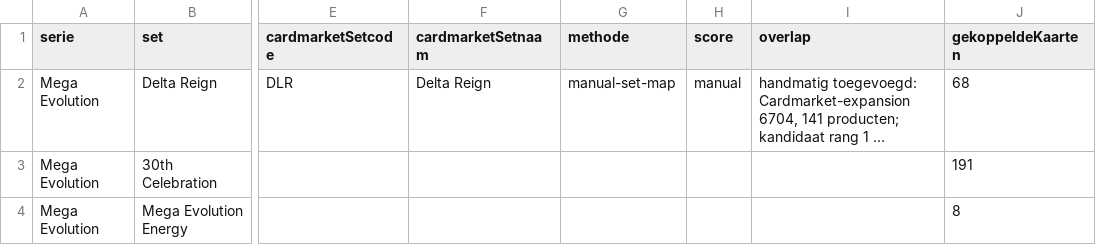
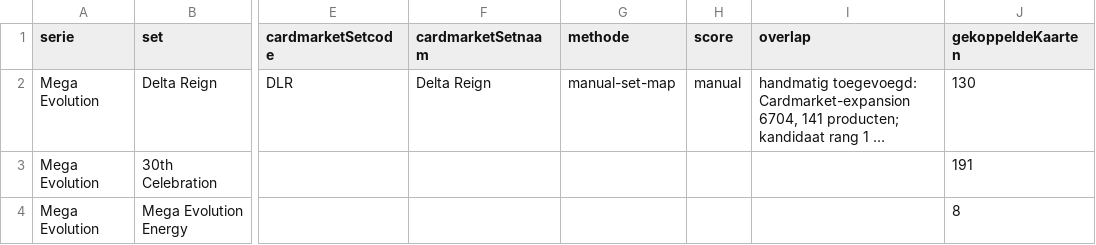
Before and after one commit to Tillie007/Pokemon-tcg-checklist, a CSV file: cardmarket_setcodes.csv, drawn as a sheet; only a part is shown, gaps mark what is left out; long unchanged cells end in …; the diff names each change by its address in the sheet, - before the commit and + after, or states it on an @@ line.

```diff
--- a/cardmarket_setcodes.csv
+++ b/cardmarket_setcodes.csv
-J2 (gekoppeldeKaarten): 68
+J2 (gekoppeldeKaarten): 130
```
Also changed, not shown: cardmarket_unmatched_by_set.csv, 4 other files.
